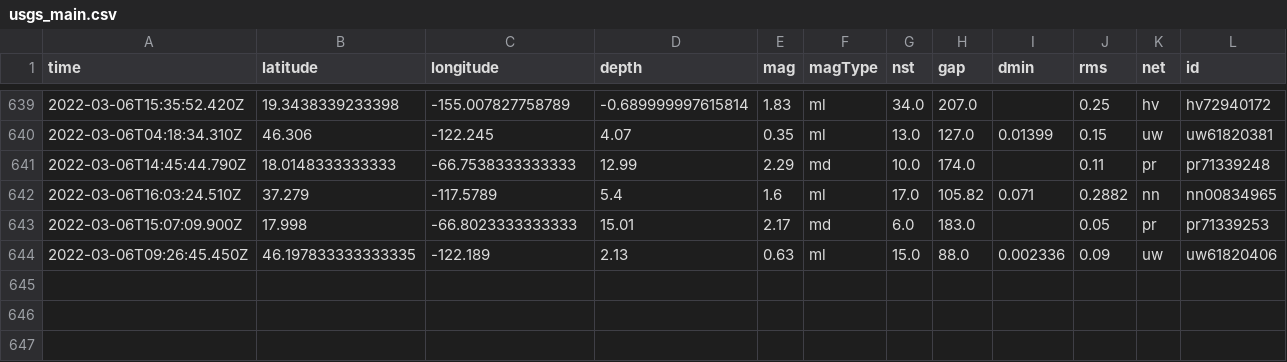
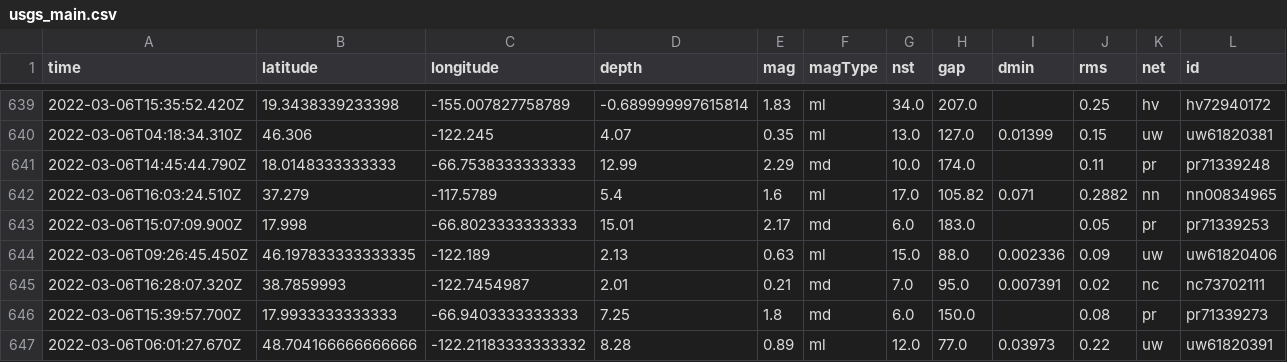
Before and after one commit to johnstont05/nicar22-github-actions, a CSV file: usgs_main.csv, drawn as a sheet; only a part is shown, gaps mark what is left out; rows hold the shown columns only; the diff names each change by its address in the sheet, - before the commit and + after, or states it on an @@ line.

```diff
--- a/usgs_main.csv
+++ b/usgs_main.csv
+row 645: 2022-03-06T16:28:07.320Z | 38.7859993 | -122.7454987 | 2.01 | 0.21 | md | 7.0 | 95.0 | 0.007391 | 0.02 | nc | nc73702111
+row 646: 2022-03-06T15:39:57.700Z | 17.9933333333333 | -66.9403333333333 | 7.25 | 1.8 | md | 6.0 | 150.0 |  | 0.08 | pr | pr71339273
+row 647: 2022-03-06T06:01:27.670Z | 48.704166666666666 | -122.21183333333332 | 8.28 | 0.89 | ml | 12.0 | 77.0 | 0.03973 | 0.22 | uw | uw61820391
```
Also changed, not shown: usgs_current.csv.
